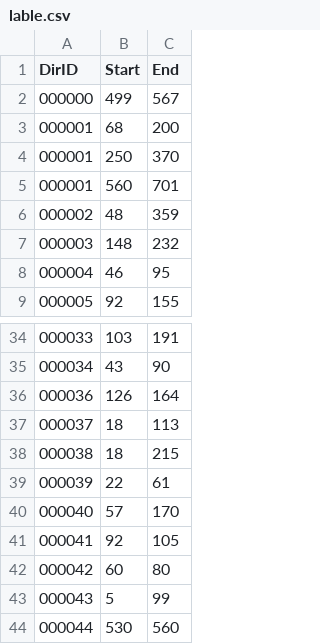
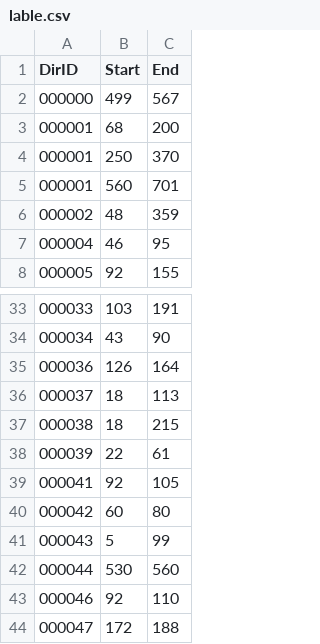
Before and after one commit to fletchersarip93/traffic-accident-detection-dl4j, a CSV file: src/main/resources/CarAccidentData/OriData/lable.csv, drawn as a sheet; only a part is shown, gaps mark what is left out; the shorter side is filled out with more unchanged rows.

Commit message:
Removed video file with Circles and moving CCTV.

```diff
--- a/src/main/resources/CarAccidentData/OriData/lable.csv
+++ b/src/main/resources/CarAccidentData/OriData/lable.csv
@@ -6,3 +6,2 @@ DirID,Start,End
 000002,48,359
-000003,148,232
 000004,46,95
@@ -39,3 +38,2 @@ DirID,Start,End
 000039,22,61
-000040,57,170
 000041,92,105
```
